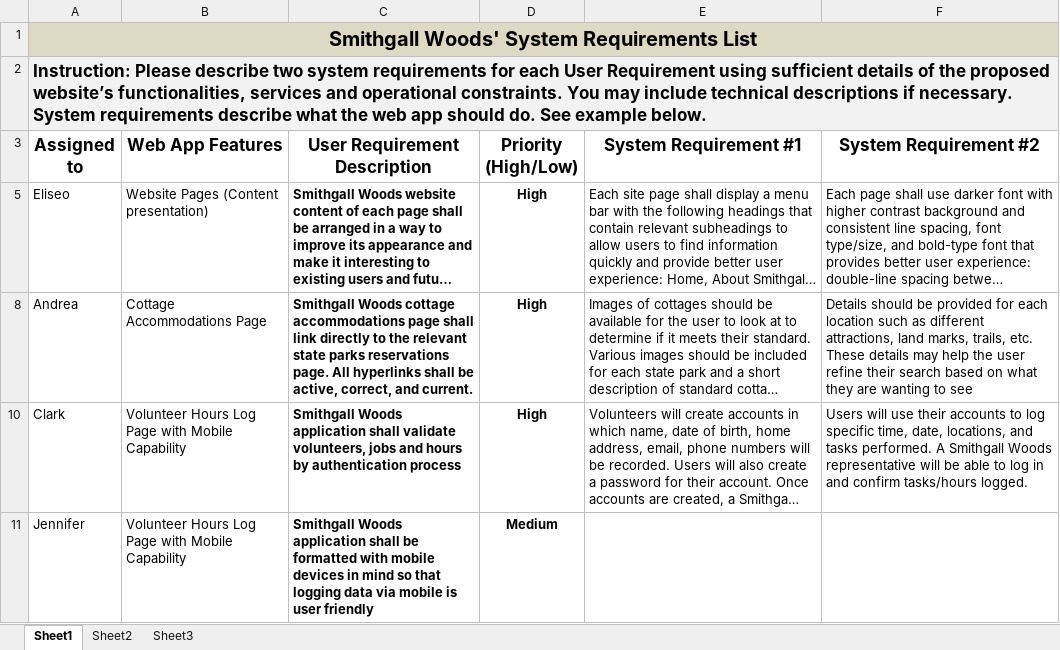
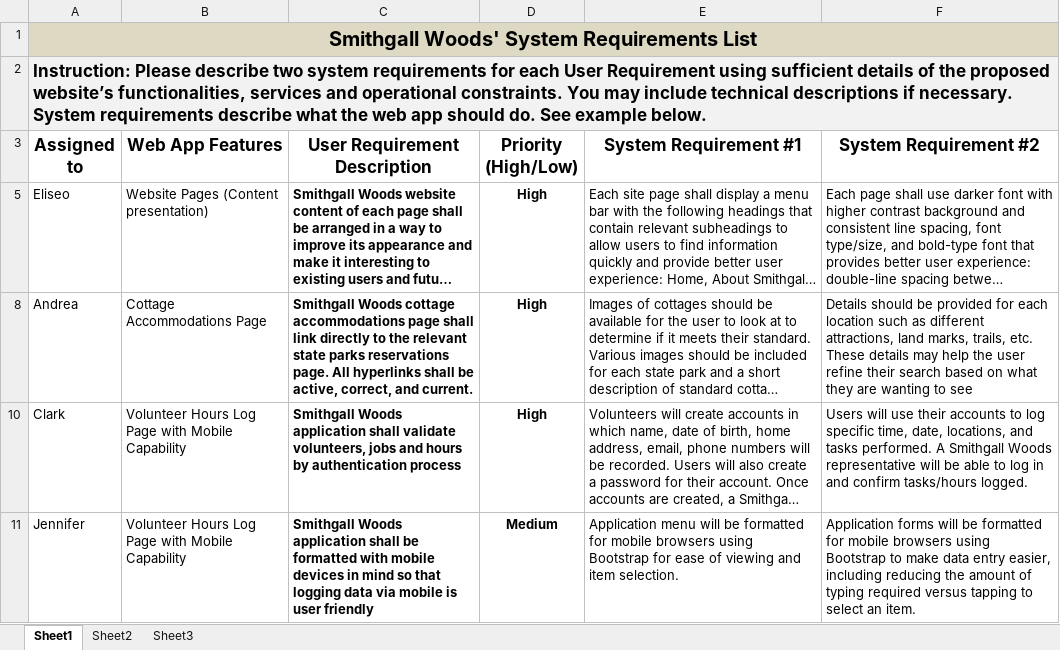
Before and after one commit to ehsantos11/MIST7590-Smithgall-Project, an Excel workbook: System Requirements List.xlsx, sheet Sheet1, drawn as a sheet; long unchanged cells end in …; values as stored, in another font and other column widths than the file's, no borders; table styles not drawn; the diff names each change by its address in the sheet, - before the commit and + after, or states it on an @@ line.

Commit message:
Added mobile formatting requirements

```diff
--- a/System Requirements List.xlsx (sheet Sheet1)
+++ b/System Requirements List.xlsx (sheet Sheet1)
-E11 (System Requirement #1): (empty)
+E11 (System Requirement #1): Application menu will be formatted for mobile browsers using Bootstrap for ease of viewing and item selection.
-F11 (System Requirement #2): (empty)
+F11 (System Requirement #2): Application forms will be formatted for mobile browsers using Bootstrap to make data entry easier, including reducing the amount of typing required versus tapping to select an item.
```
